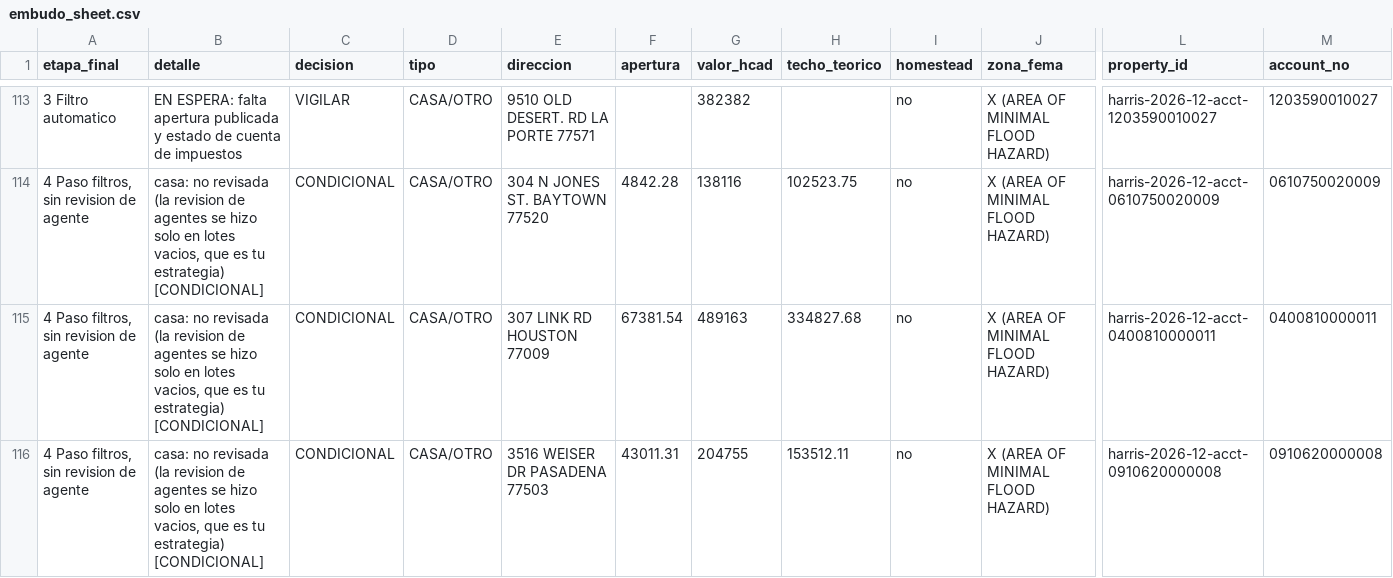
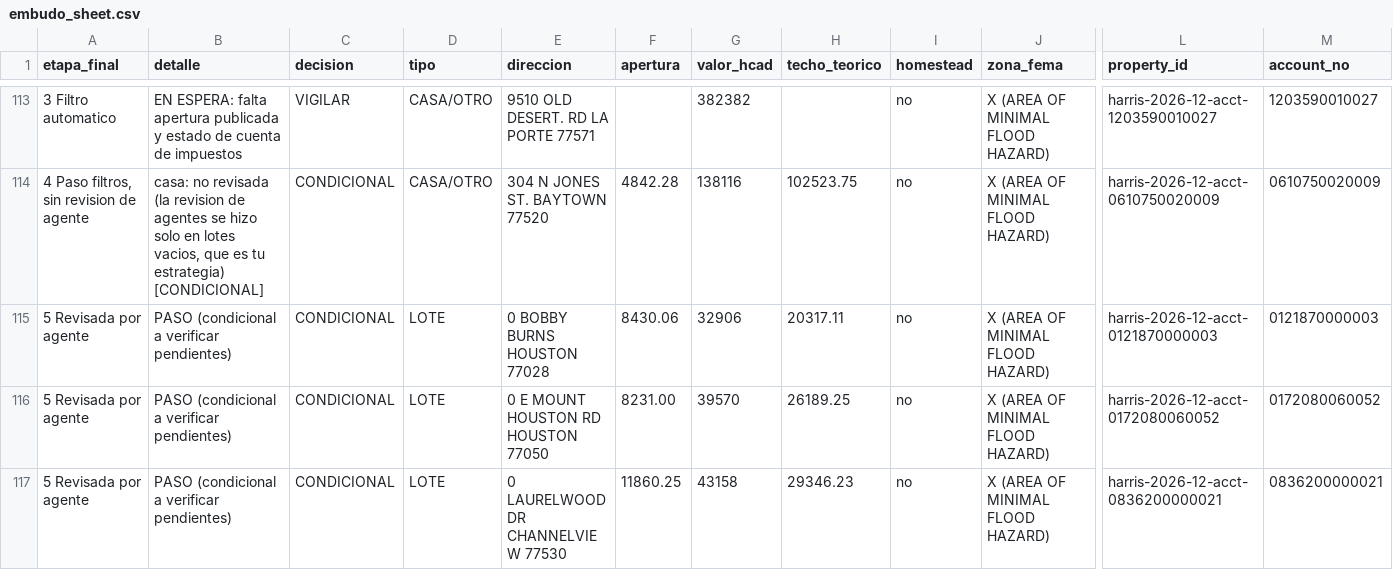
Before and after one commit to mag442-dot/Claude---Harris-tax-deed, a CSV file: runs/harris-2026-12-01/embudo_sheet.csv, drawn as a sheet; only a part is shown, gaps mark what is left out; the shorter side is filled out with more unchanged rows; removed rows and columns are numbered as before the commit, all else as after; rows hold the shown columns only; the diff covers the shown part only; the diff names each change by its address in the sheet, - before the commit and + after, or states it on an @@ line.

```diff
--- a/runs/harris-2026-12-01/embudo_sheet.csv
+++ b/runs/harris-2026-12-01/embudo_sheet.csv
-row 115: 4 Paso filtros, sin revision de agente | casa: no revisada (la revision de agentes se hizo solo en lotes vacios, que es tu estrategia) [CONDICIONAL] | CONDICIONAL | CASA/OTRO | 307 LINK RD HOUSTON 77009 | 67381.54 | 489163 | 334827.68 | no | X (AREA OF MINIMAL FLOOD HAZARD) | harris-2026-12-acct-0400810000011 | 0400810000011
-row 116: 4 Paso filtros, sin revision de agente | casa: no revisada (la revision de agentes se hizo solo en lotes vacios, que es tu estrategia) [CONDICIONAL] | CONDICIONAL | CASA/OTRO | 3516 WEISER DR PASADENA 77503 | 43011.31 | 204755 | 153512.11 | no | X (AREA OF MINIMAL FLOOD HAZARD) | harris-2026-12-acct-0910620000008 | 0910620000008
```
Also changed, not shown: 3 added rows and 1 removed row elsewhere in this file, runs/harris-2026-12-01/analisis.csv, runs/harris-2026-12-01/analisis_sheet.csv, 5 other files.
